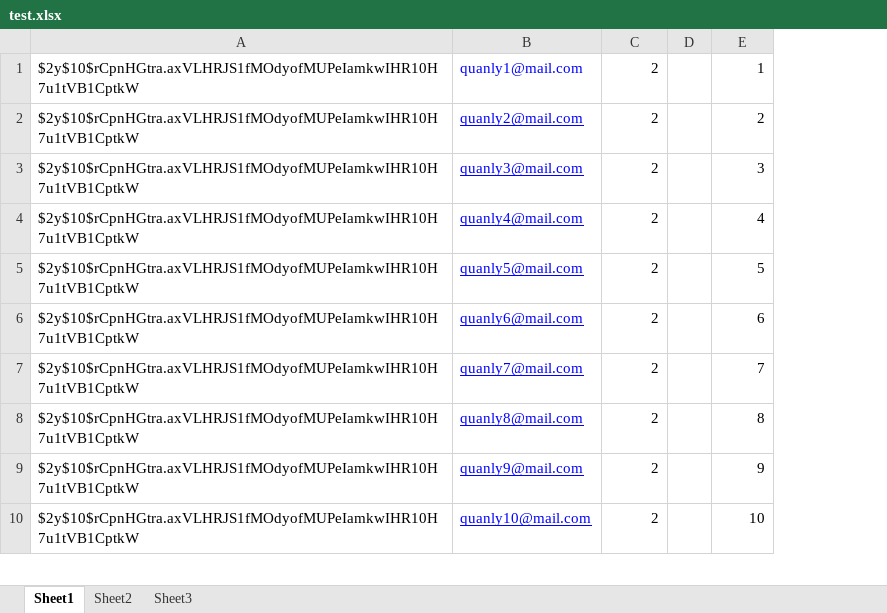
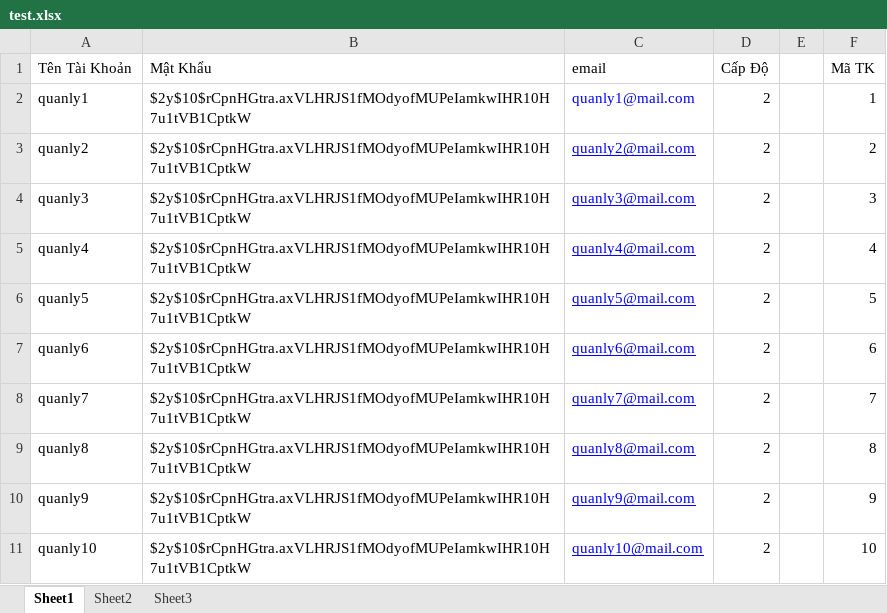
Before and after one commit to minhhieuhoang99/175A071375_175A071379, an Excel workbook: admin/uploads/test.xlsx, sheet Sheet1, drawn as a sheet; only a part is shown; values as stored, in another font and other column widths than the file's, no borders; addresses are those after the commit; the diff names each change by its address in the sheet, - before the commit and + after, or states it on an @@ line.

Commit message:
Update admin ,giang vien sinh vien

```diff
--- a/admin/uploads/test.xlsx (sheet Sheet1)
+++ b/admin/uploads/test.xlsx (sheet Sheet1)
+column A, rows 2-11: quanly1 | quanly2 | quanly3 | quanly4 | quanly5 | quanly6 | quanly7 | quanly8 | quanly9 | quanly10
+row 1: Tên Tài Khoản | Mật Khẩu | email | Cấp Độ |  | Mã TK
```
Also changed, not shown: admin/uploads/test - Copy.xlsx, 51 other files.
